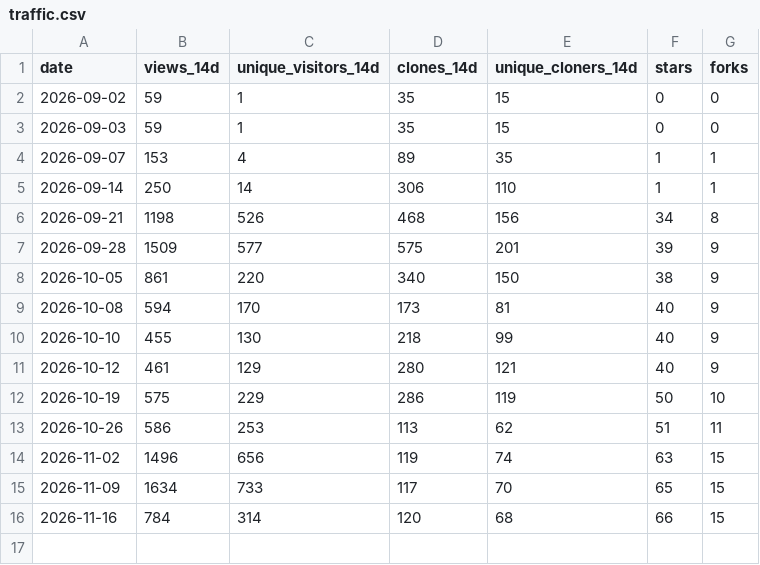
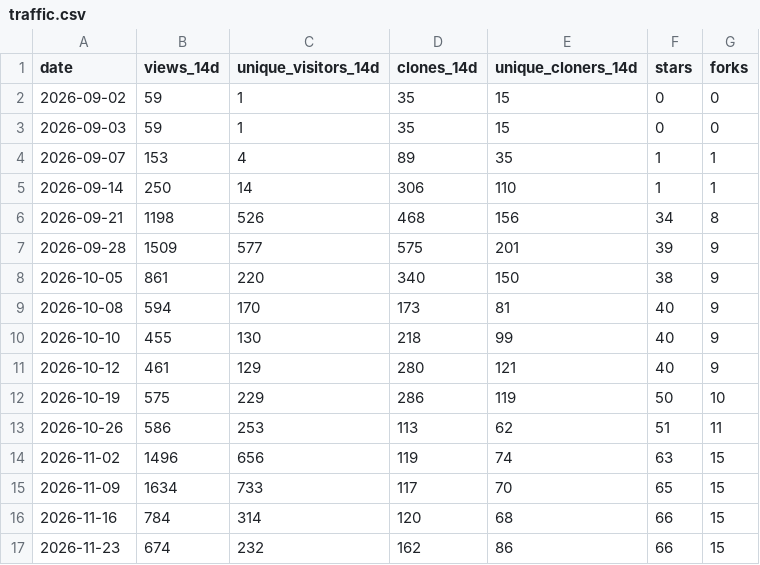
Before and after one commit to joshuaccchan/bvar-toolkit, a CSV file: .github/traffic/traffic.csv, drawn as a sheet.

```diff
--- a/.github/traffic/traffic.csv
+++ b/.github/traffic/traffic.csv
@@ -16 +16,2 @@ date,views_14d,unique_visitors_14d,clones_14d,unique_cloners_14d,stars,forks
 2026-11-16,784,314,120,68,66,15
+2026-11-23,674,232,162,86,66,15
```
Also changed, not shown: .github/traffic/daily.csv, .github/traffic/file_exchange.csv, 2 other files.
